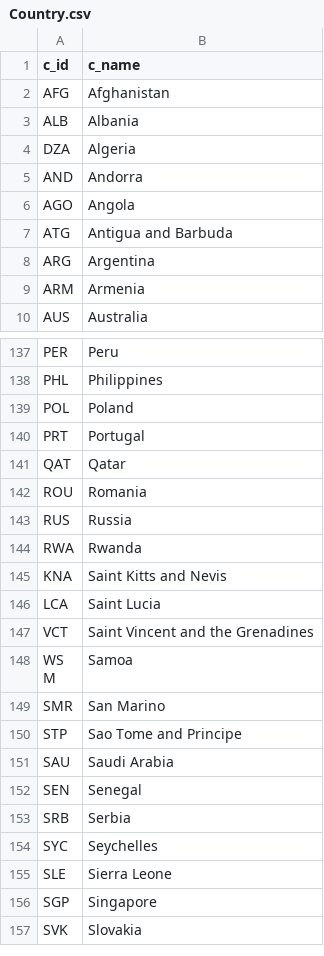
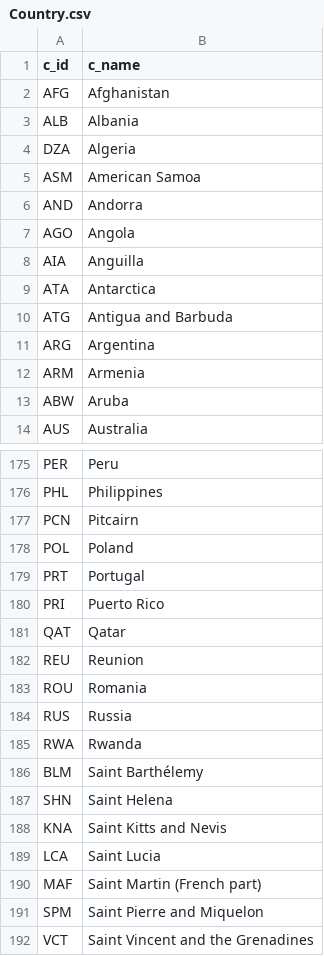
Before and after one commit to Barisos22/Database-Project, a CSV file: Final Tables/Country.csv, drawn as a sheet; only a part is shown, gaps mark what is left out; the shorter side is filled out with more unchanged rows; the diff covers the shown part only.

```diff
--- a/Final Tables/Country.csv
+++ b/Final Tables/Country.csv
@@ -4,4 +4,7 @@ ALB;Albania
 DZA;Algeria
+ASM;American Samoa
 AND;Andorra
 AGO;Angola
+AIA;Anguilla
+ATA;Antarctica
 ATG;Antigua and Barbuda
@@ -9,2 +12,3 @@ ARG;Argentina
 ARM;Armenia
+ABW;Aruba
 AUS;Australia
@@ -138,5 +176,8 @@ PER;Peru
 PHL;Philippines
+PCN;Pitcairn
 POL;Poland
 PRT;Portugal
+PRI;Puerto Rico
 QAT;Qatar
+REU;Reunion
 ROU;Romania
@@ -144,4 +185,8 @@ RUS;Russia
 RWA;Rwanda
+BLM;Saint Barthélemy
+SHN;Saint Helena
 KNA;Saint Kitts and Nevis
 LCA;Saint Lucia
+MAF;Saint Martin (French part)
+SPM;Saint Pierre and Miquelon
 VCT;Saint Vincent and the Grenadines
```
Also changed, not shown: 47 added rows elsewhere in this file.
